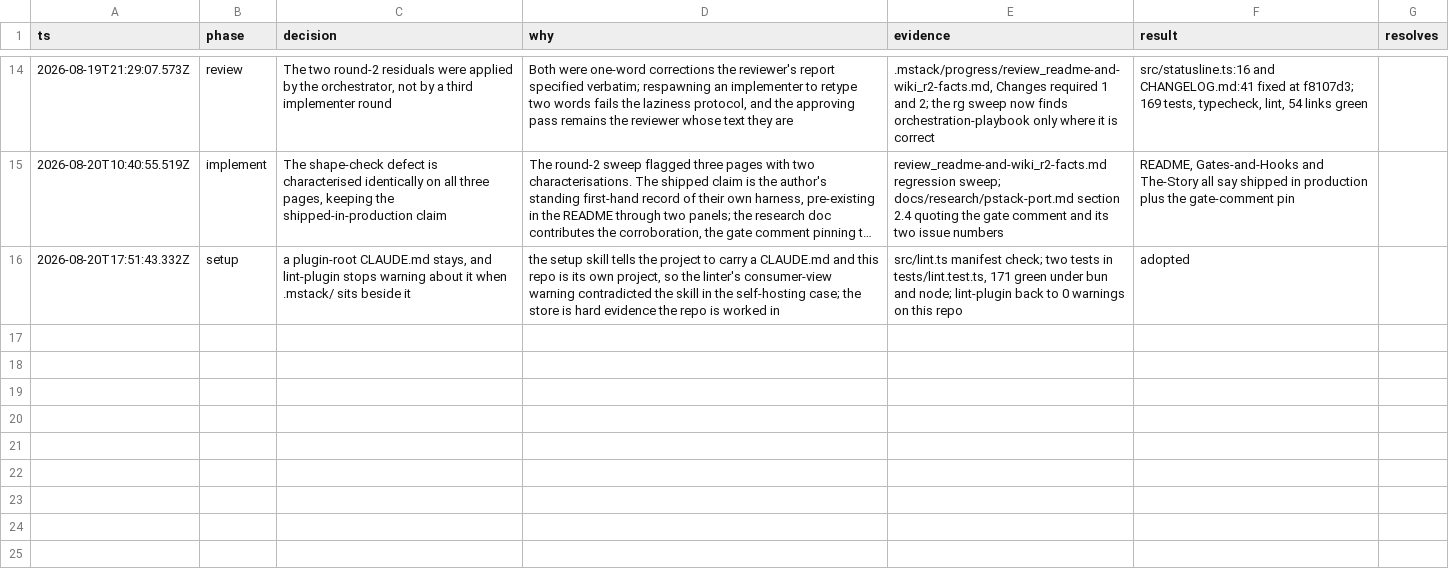
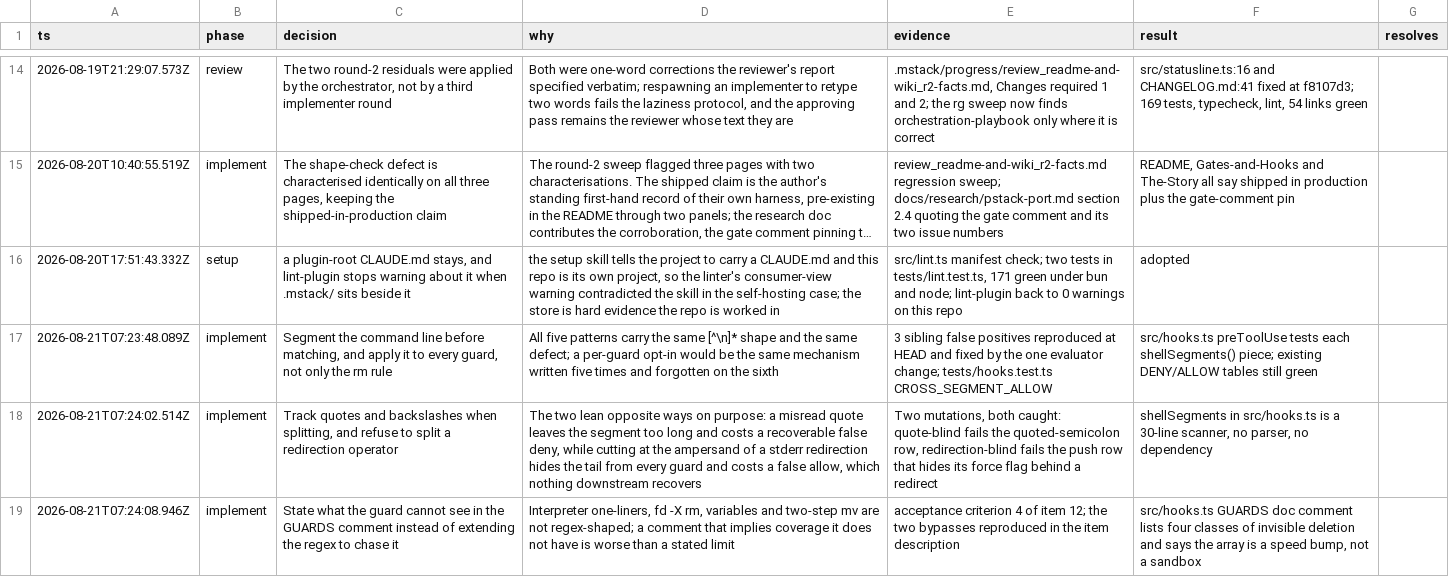
Before and after one commit to romerma/mstack, a TSV file: .mstack/decisions.tsv, drawn as a sheet; only a part is shown, gaps mark what is left out; long unchanged cells end in …; the diff names each change by its address in the sheet, - before the commit and + after, or states it on an @@ line.

Commit message:
docs: reflect triage for the refinement round, and the rm guard fix

```diff
--- a/.mstack/decisions.tsv
+++ b/.mstack/decisions.tsv
+row 17: 2026-08-21T07:23:48.089Z | implement | Segment the command line before matching, and apply it to every guard, not only the rm rule | All five patterns carry the same [^\n]* shape and the same defect; a per-guard opt-in would be the same mechanism written five times and forgotten on the sixth | 3 sibling false positives reproduced at HEAD and fixed by the one evaluator change; tests/hooks.test.ts CROSS_SEGMENT_ALLOW | src/hooks.ts preToolUse tests each shellSegments() piece; existing DENY/ALLOW tables still green
+row 18: 2026-08-21T07:24:02.514Z | implement | Track quotes and backslashes when splitting, and refuse to split a redirection operator | The two lean opposite ways on purpose: a misread quote leaves the segment too long and costs a recoverable false deny, while cutting at the ampersand of a stderr redirection hides the tail from every guard and costs a false allow, which nothing downstream recovers | Two mutations, both caught: quote-blind fails the quoted-semicolon row, redirection-blind fails the push row that hides its force flag behind a redirect | shellSegments in src/hooks.ts is a 30-line scanner, no parser, no dependency
+row 19: 2026-08-21T07:24:08.946Z | implement | State what the guard cannot see in the GUARDS comment instead of extending the regex to chase it | Interpreter one-liners, fd -X rm, variables and two-step mv are not regex-shaped; a comment that implies coverage it does not have is worse than a stated limit | acceptance criterion 4 of item 12; the two bypasses reproduced in the item description | src/hooks.ts GUARDS doc comment lists four classes of invisible deletion and says the array is a speed bump, not a sandbox
```
Also changed, not shown: 4 other files.
